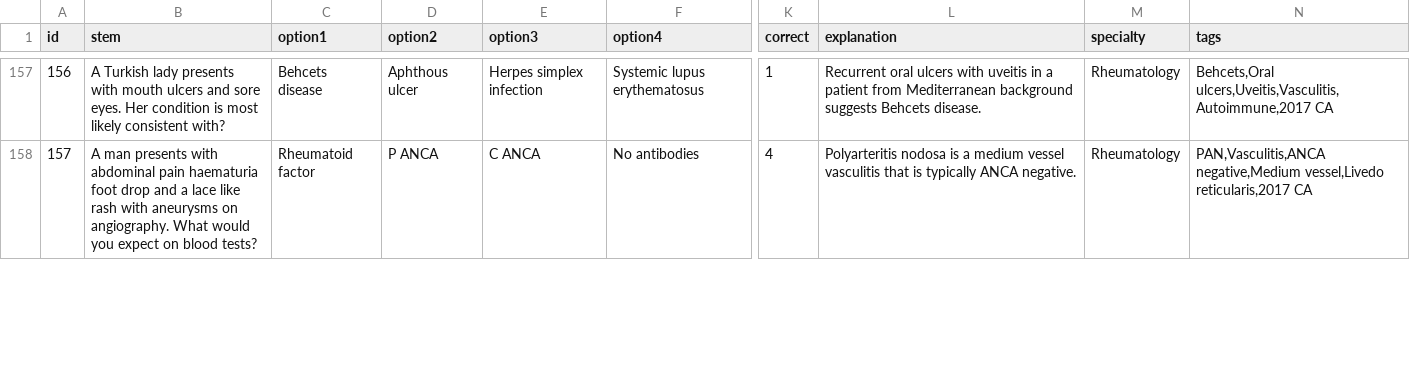
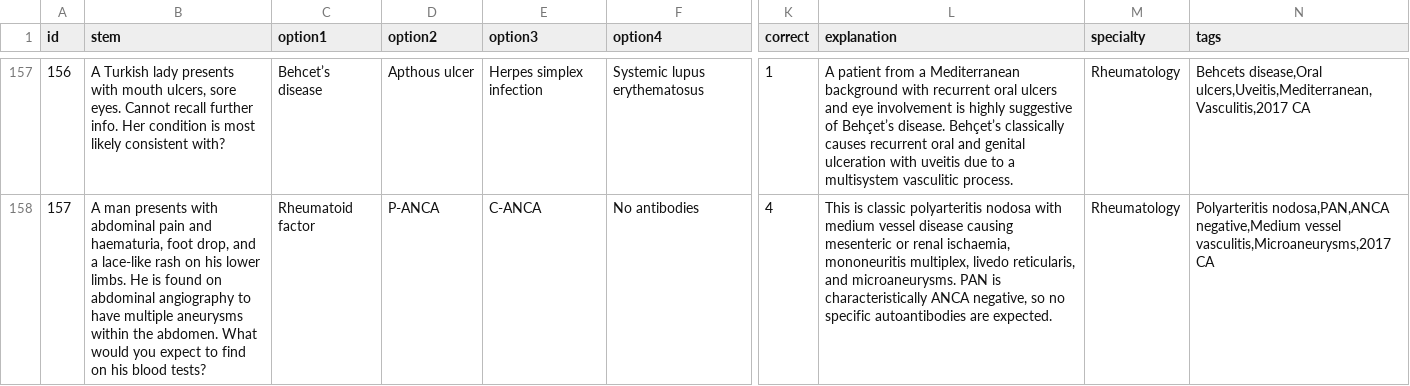
Before and after one commit to clrees93-lab/question-bank-app, a CSV file: questions.csv, drawn as a sheet; only a part is shown, gaps mark what is left out; the diff covers the shown part only; the diff names each change by its address in the sheet, - before the commit and + after, or states it on an @@ line.

```diff
--- a/questions.csv
+++ b/questions.csv
-B157 (stem): …with mouth ulcers and sore eyes. Her condition…
+B157 (stem): …with mouth ulcers, sore eyes. Cannot recall further info. Her condition…
-C157 (option1): Behcets disease
+C157 (option1): Behcet’s disease
-D157 (option2): Aphthous ulcer
+D157 (option2): Apthous ulcer
-L157 (explanation): Recurrent oral ulcers with uveitis in a patient from Mediterranean background suggests Behcets disease.
+L157 (explanation): A patient from a Mediterranean background with recurrent oral ulcers and eye involvement is highly suggestive of Behçet’s disease. Behçet’s classically causes recurrent oral and genital ulceration with uveitis due to a multisystem vasculitic process.
-N157 (tags): Behcets,Oral ulcers,Uveitis,Vasculitis,Autoimmune,2017 CA
+N157 (tags): Behcets disease,Oral ulcers,Uveitis,Mediterranean,Vasculitis,2017 CA
-B158 (stem): …abdominal pain haematuria foot drop and a lace like rash with aneurysms on angiography. What would you expect on blood tests?
+B158 (stem): …abdominal pain and haematuria, foot drop, and a lace-like rash on his lower limbs. He is found on abdominal angiography to have multiple aneurysms within the abdomen. What would you expect to find on his blood tests?
-D158 (option2): P ANCA
+D158 (option2): P-ANCA
-E158 (option3): C ANCA
+E158 (option3): C-ANCA
-L158 (explanation): Polyarteritis nodosa is a medium vessel vasculitis that is typically ANCA negative.
+L158 (explanation): This is classic polyarteritis nodosa with medium vessel disease causing mesenteric or renal ischaemia, mononeuritis multiplex, livedo reticularis, and microaneurysms. PAN is characteristically ANCA negative, so no specific autoantibodies are expected.
-N158 (tags): PAN,Vasculitis,ANCA negative,Medium vessel,Livedo reticularis,2017 CA
+N158 (tags): Polyarteritis nodosa,PAN,ANCA negative,Medium vessel vasculitis,Microaneurysms,2017 CA
```
Also changed, not shown: 40 edited cells elsewhere in this file, 4 other files.
